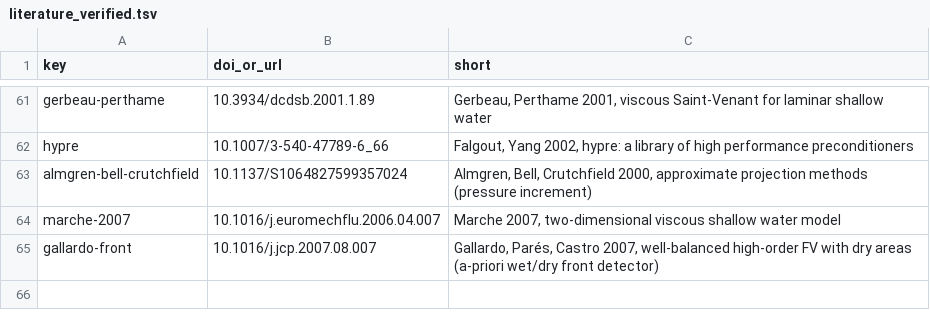
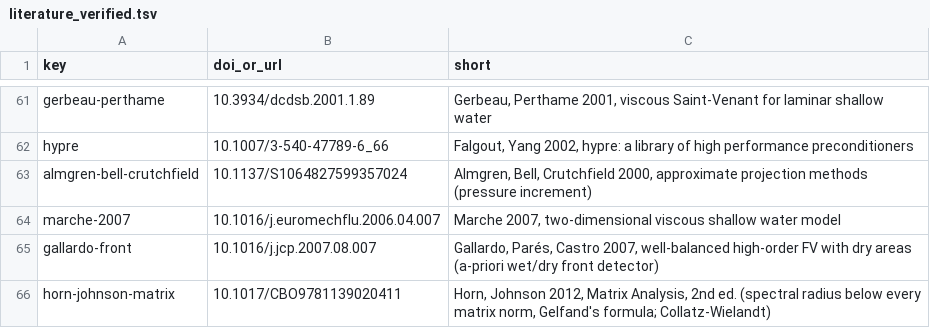
Before and after one commit to ZoomyLab/Zoomy, a TSV file: docs/book/references/literature_verified.tsv, drawn as a sheet; only a part is shown, gaps mark what is left out.

Commit message:
literature: Horn, Johnson 2012, Matrix Analysis (the Gelfand bound of the wave speed cites it)

```diff
--- a/docs/book/references/literature_verified.tsv
+++ b/docs/book/references/literature_verified.tsv
@@ -65 +65,2 @@ marche-2007	10.1016/j.euromechflu.2006.04.007	Marche 2007, two-dimensional visco
 gallardo-front	10.1016/j.jcp.2007.08.007	Gallardo, Parés, Castro 2007, well-balanced high-order FV with dry areas (a-priori wet/dry front detector)
+horn-johnson-matrix	10.1017/CBO9781139020411	Horn, Johnson 2012, Matrix Analysis, 2nd ed. (spectral radius below every matrix norm, Gelfand's formula; Collatz-Wielandt)
```
Also changed, not shown: 1 other file.
